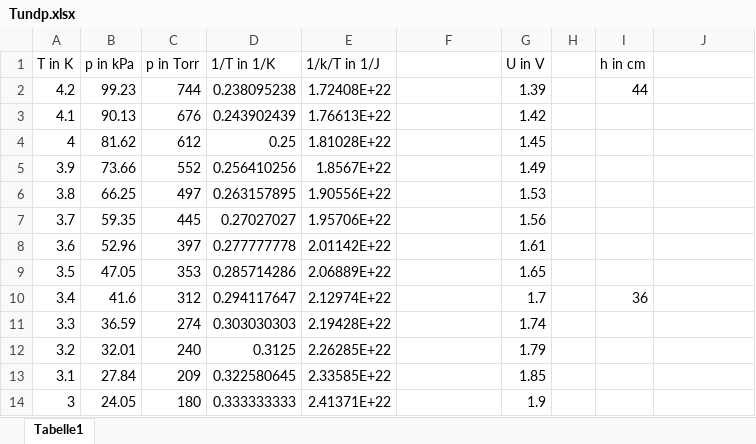
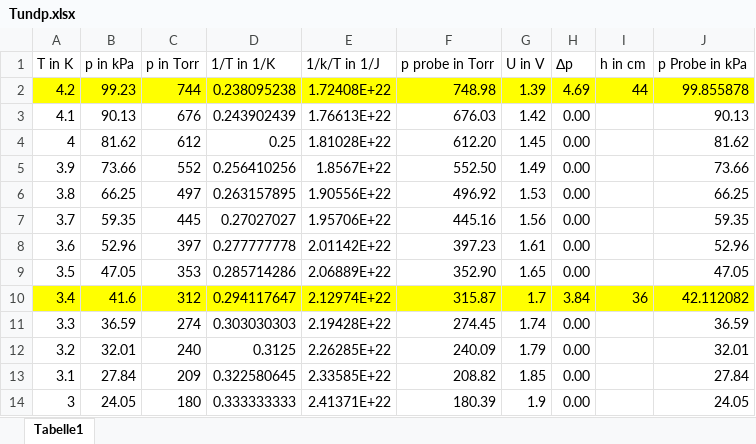
Before and after one commit to pfeifferdominik/tieftemp, an Excel workbook: Tundp.xlsx, sheet Tabelle1, drawn as a sheet; only a part is shown; values as stored, in another font and other column widths than the file's, no borders; charts and pictures not drawn; the diff covers the shown part only; the diff names each change by its address in the sheet, - before the commit and + after, or states it on an @@ line.

```diff
--- a/Tundp.xlsx (sheet Tabelle1)
+++ b/Tundp.xlsx (sheet Tabelle1)
-F1: (empty)
+F1: p probe in Torr
-H1: (empty)
+H1: ∆p
-J1: (empty)
+J1: p Probe in kPa
-A2:J2 fill: none
+A2:J2 fill: #FFFF00
-F2 (p probe in Torr): (empty)
+F2 (p probe in Torr): 748.98
-H2 (∆p): (empty)
+H2 (∆p): 4.69
-J2 (p Probe in kPa): (empty)
+J2 (p Probe in kPa): 99.855878
-F3 (p probe in Torr): (empty)
+F3 (p probe in Torr): 676.03
-H3:H9 (∆p): (empty)
+H3:H9 (∆p): 0.00
-J3 (p Probe in kPa): (empty)
+J3 (p Probe in kPa): 90.13
-F4 (p probe in Torr): (empty)
+F4 (p probe in Torr): 612.20
-J4 (p Probe in kPa): (empty)
+J4 (p Probe in kPa): 81.62
-F5 (p probe in Torr): (empty)
+F5 (p probe in Torr): 552.50
-J5 (p Probe in kPa): (empty)
+J5 (p Probe in kPa): 73.66
-F6 (p probe in Torr): (empty)
+F6 (p probe in Torr): 496.92
-J6 (p Probe in kPa): (empty)
+J6 (p Probe in kPa): 66.25
-F7 (p probe in Torr): (empty)
+F7 (p probe in Torr): 445.16
-J7 (p Probe in kPa): (empty)
+J7 (p Probe in kPa): 59.35
-F8 (p probe in Torr): (empty)
+F8 (p probe in Torr): 397.23
-J8 (p Probe in kPa): (empty)
+J8 (p Probe in kPa): 52.96
-F9 (p probe in Torr): (empty)
+F9 (p probe in Torr): 352.90
-J9 (p Probe in kPa): (empty)
+J9 (p Probe in kPa): 47.05
-A10:J10 fill: none
+A10:J10 fill: #FFFF00
-F10 (p probe in Torr): (empty)
+F10 (p probe in Torr): 315.87
-H10 (∆p): (empty)
+H10 (∆p): 3.84
-J10 (p Probe in kPa): (empty)
+J10 (p Probe in kPa): 42.112082
-F11 (p probe in Torr): (empty)
+F11 (p probe in Torr): 274.45
-H11:H14 (∆p): (empty)
+H11:H14 (∆p): 0.00
-J11 (p Probe in kPa): (empty)
+J11 (p Probe in kPa): 36.59
-F12 (p probe in Torr): (empty)
+F12 (p probe in Torr): 240.09
-J12 (p Probe in kPa): (empty)
+J12 (p Probe in kPa): 32.01
-F13 (p probe in Torr): (empty)
+F13 (p probe in Torr): 208.82
-J13 (p Probe in kPa): (empty)
+J13 (p Probe in kPa): 27.84
-F14 (p probe in Torr): (empty)
+F14 (p probe in Torr): 180.39
-J14 (p Probe in kPa): (empty)
+J14 (p Probe in kPa): 24.05
```
Also changed, not shown: 46 edited cells and cell formats elsewhere in this sheet, formulas that keep their value, charts or pictures, 1 other file.
